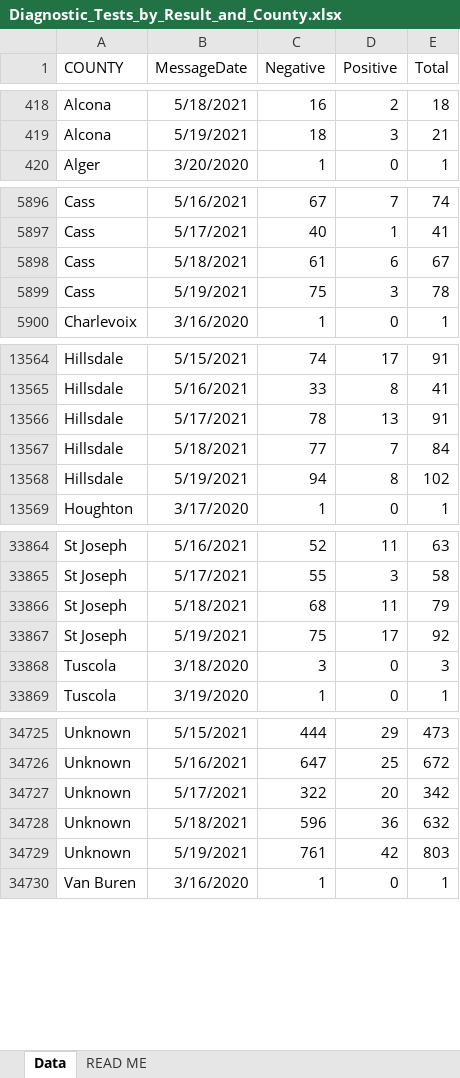
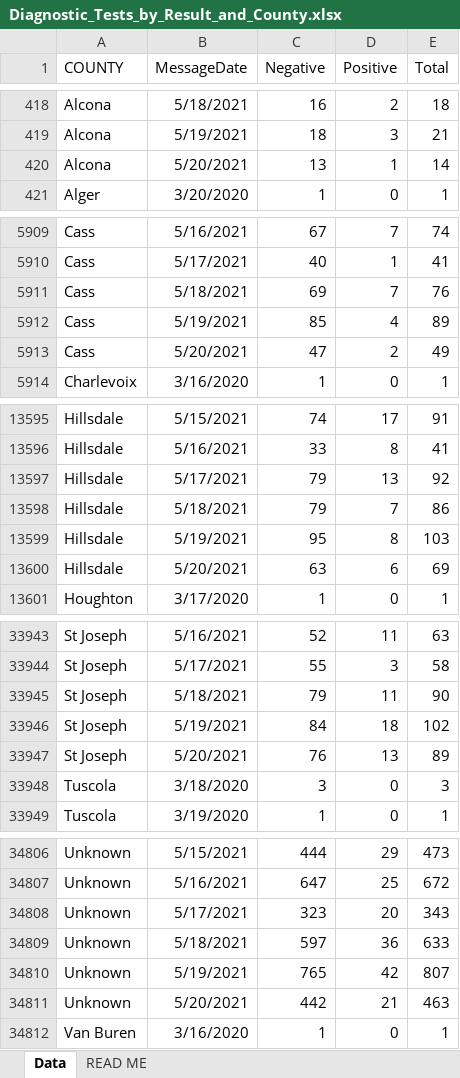
Before and after one commit to damaneice/covid-19, an Excel workbook: src/data/Diagnostic_Tests_by_Result_and_County.xlsx, sheet Data, drawn as a sheet; only a part is shown, gaps mark what is left out; values as stored, in another font and other column widths than the file's, no borders; addresses are those after the commit; the diff covers the shown part only; the diff names each change by its address in the sheet, - before the commit and + after, or states it on an @@ line.

Commit message:
Update Covid case data 202105220803

```diff
--- a/src/data/Diagnostic_Tests_by_Result_and_County.xlsx (sheet Data)
+++ b/src/data/Diagnostic_Tests_by_Result_and_County.xlsx (sheet Data)
+row 420: Alcona | 5/20/2021 | 13 | 1 | 14
-C5911 (Negative): 61
+C5911 (Negative): 69
-D5911 (Positive): 6
+D5911 (Positive): 7
-E5911 (Total): 67
+E5911 (Total): 76
-C5912 (Negative): 75
+C5912 (Negative): 85
-D5912 (Positive): 3
+D5912 (Positive): 4
-E5912 (Total): 78
+E5912 (Total): 89
+row 5913: Cass | 5/20/2021 | 47 | 2 | 49
-C13597 (Negative): 78
+C13597 (Negative): 79
-E13597 (Total): 91
+E13597 (Total): 92
-C13598 (Negative): 77
+C13598 (Negative): 79
-E13598 (Total): 84
+E13598 (Total): 86
-C13599 (Negative): 94
+C13599 (Negative): 95
-E13599 (Total): 102
+E13599 (Total): 103
+row 13600: Hillsdale | 5/20/2021 | 63 | 6 | 69
-C33945 (Negative): 68
+C33945 (Negative): 79
-E33945 (Total): 79
+E33945 (Total): 90
-C33946 (Negative): 75
+C33946 (Negative): 84
-D33946 (Positive): 17
+D33946 (Positive): 18
-E33946 (Total): 92
+E33946 (Total): 102
+row 33947: St Joseph | 5/20/2021 | 76 | 13 | 89
-C34808 (Negative): 322
+C34808 (Negative): 323
-E34808 (Total): 342
+E34808 (Total): 343
-C34809 (Negative): 596
+C34809 (Negative): 597
-E34809 (Total): 632
+E34809 (Total): 633
-C34810 (Negative): 761
+C34810 (Negative): 765
-E34810 (Total): 803
+E34810 (Total): 807
+row 34811: Unknown | 5/20/2021 | 442 | 21 | 463
```
Also changed, not shown: 81 added rows and 95 edited cells elsewhere in this sheet.
